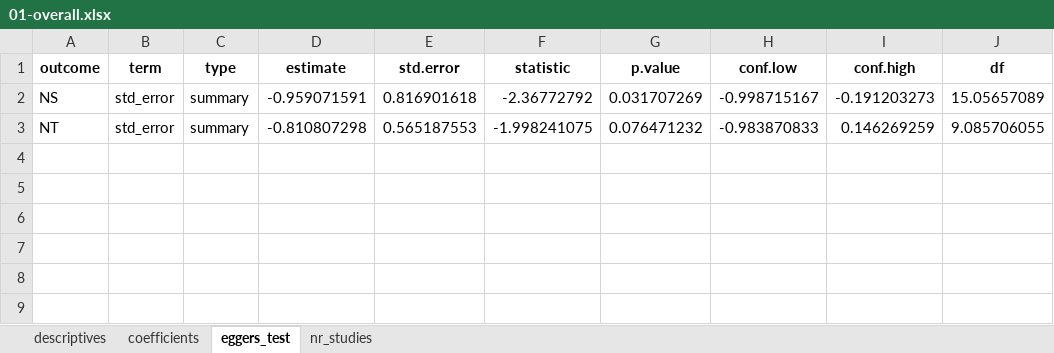
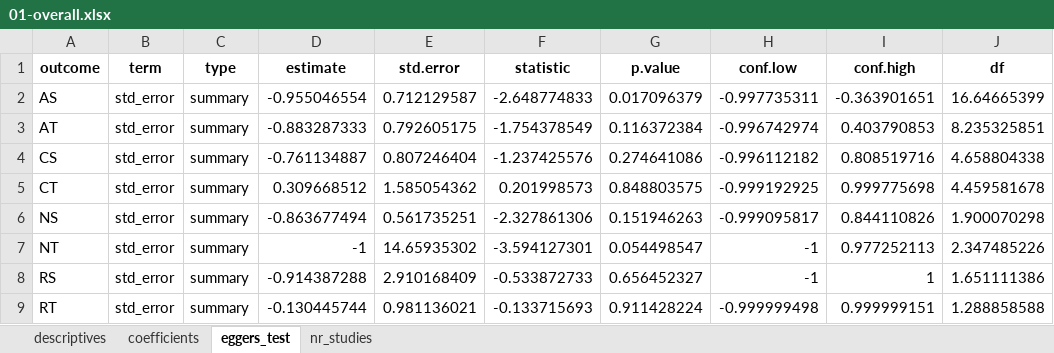
Before and after one commit to antonkalen/meta-analys-corr, an Excel workbook: output/01-overall.xlsx, sheet eggers_test, drawn as a sheet; values as stored, in another font and other column widths than the file's, no borders; addresses are those after the commit; the diff names each change by its address in the sheet, - before the commit and + after, or states it on an @@ line.

```diff
--- a/output/01-overall.xlsx (sheet eggers_test)
+++ b/output/01-overall.xlsx (sheet eggers_test)
+row 2: AS | std_error | summary | -0.955046554 | 0.712129587 | -2.648774833 | 0.017096379 | -0.997735311 | -0.363901651 | 16.64665399
+row 3: AT | std_error | summary | -0.883287333 | 0.792605175 | -1.754378549 | 0.116372384 | -0.996742974 | 0.403790853 | 8.235325851
+row 4: CS | std_error | summary | -0.761134887 | 0.807246404 | -1.237425576 | 0.274641086 | -0.996112182 | 0.808519716 | 4.658804338
+row 5: CT | std_error | summary | 0.309668512 | 1.585054362 | 0.201998573 | 0.848803575 | -0.999192925 | 0.999775698 | 4.459581678
-D6 (estimate): -0.959071591
+D6 (estimate): -0.863677494
-E6 (std.error): 0.816901618
+E6 (std.error): 0.561735251
-F6 (statistic): -2.36772792
+F6 (statistic): -2.327861306
-G6 (p.value): 0.031707269
+G6 (p.value): 0.151946263
-H6 (conf.low): -0.998715167
+H6 (conf.low): -0.999095817
-I6 (conf.high): -0.191203273
+I6 (conf.high): 0.844110826
-J6 (df): 15.05657089
+J6 (df): 1.900070298
-D7 (estimate): -0.810807298
+D7 (estimate): -1
-E7 (std.error): 0.565187553
+E7 (std.error): 14.65935302
-F7 (statistic): -1.998241075
+F7 (statistic): -3.594127301
-G7 (p.value): 0.076471232
+G7 (p.value): 0.054498547
-H7 (conf.low): -0.983870833
+H7 (conf.low): -1
-I7 (conf.high): 0.146269259
+I7 (conf.high): 0.977252113
-J7 (df): 9.085706055
+J7 (df): 2.347485226
+row 8: RS | std_error | summary | -0.914387288 | 2.910168409 | -0.533872733 | 0.656452327 | -1 | 1 | 1.651111386
+row 9: RT | std_error | summary | -0.130445744 | 0.981136021 | -0.133715693 | 0.911428224 | -0.999999498 | 0.999999151 | 1.288858588
```
Also changed, not shown: sheet coefficients, sheet descriptives, sheet nr_studies, data/Meta-analysis spreadsheet demographics to AI 221202DB.xlsx, output/22-demographics.xlsx, 1 other file.
